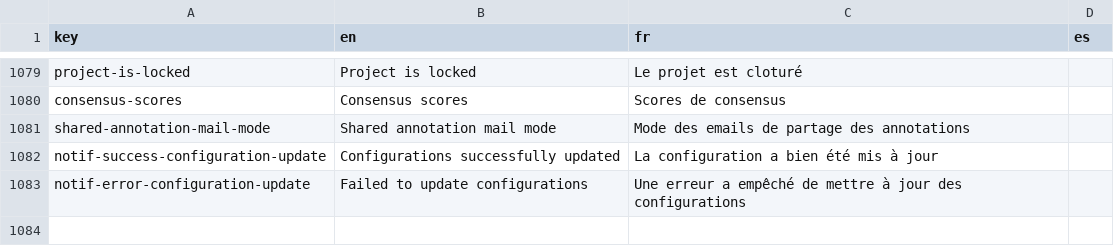
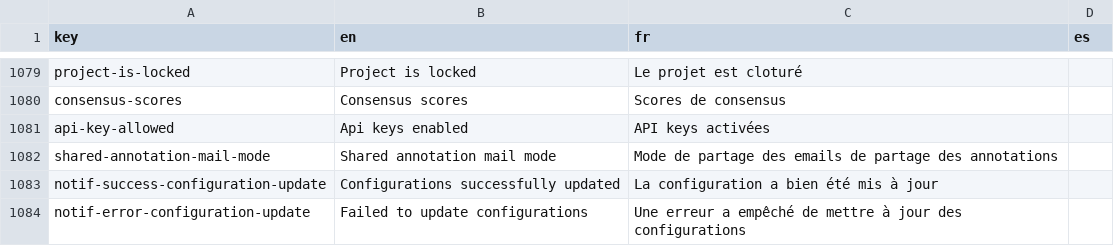
Before and after one commit to cytomine/Cytomine-Web-UI, a CSV file: src/locales/translations.csv, drawn as a sheet; only a part is shown, gaps mark what is left out.

Commit message:
improve french description

```diff
--- a/src/locales/translations.csv
+++ b/src/locales/translations.csv
@@ -1080,3 +1080,4 @@ project-is-locked,Project is locked,Le projet est cloturé
 consensus-scores,Consensus scores,Scores de consensus
-shared-annotation-mail-mode, Shared annotation mail mode, Mode des emails de partage des annotations
+api-key-allowed,Api keys enabled,API keys activées,
+shared-annotation-mail-mode, Shared annotation mail mode, Mode de partage des emails de partage des annotations
 notif-success-configuration-update,Configurations successfully updated,La configuration a bien été mis à jour
```
